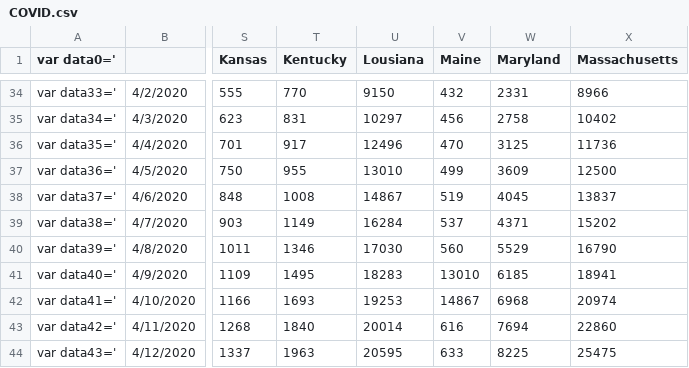
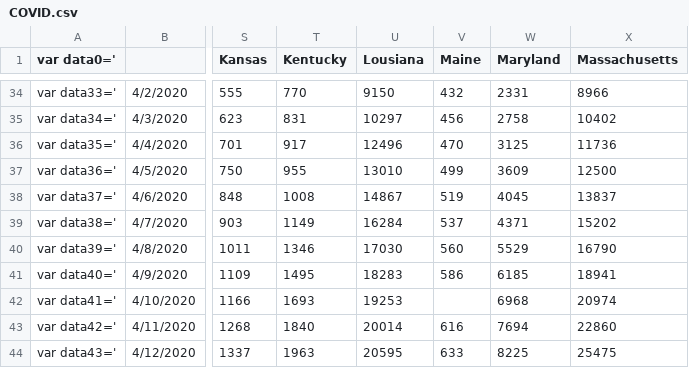
Before and after one commit to bsdillon/homeschool, a CSV file: COVID.csv, drawn as a sheet; only a part is shown, gaps mark what is left out; the diff names each change by its address in the sheet, - before the commit and + after, or states it on an @@ line.

Commit message:
Fixed Maine data

```diff
--- a/COVID.csv
+++ b/COVID.csv
-V41 (Maine): 13010
+V41 (Maine): 586
-V42 (Maine): 14867
+V42 (Maine): (empty)
```
Also changed, not shown: 1 other file.
